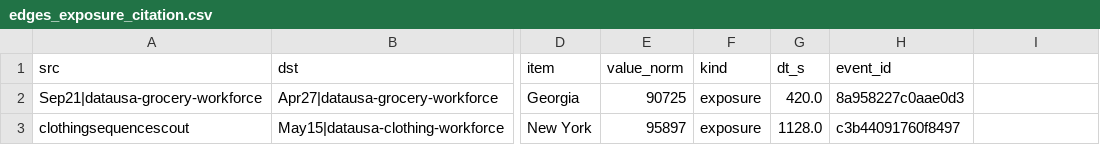
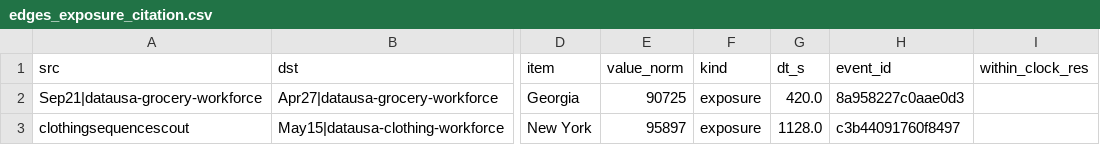
Before and after one commit to SamenSHossain/AgentSwarms, a CSV file: results/openai-wiki/edges_exposure_citation.csv, drawn as a sheet; only a part is shown, gaps mark what is left out; the diff names each change by its address in the sheet, - before the commit and + after, or states it on an @@ line.

```diff
--- a/results/openai-wiki/edges_exposure_citation.csv
+++ b/results/openai-wiki/edges_exposure_citation.csv
-I1: (empty)
+I1: within_clock_res
```
Also changed, not shown: 17 other files.
